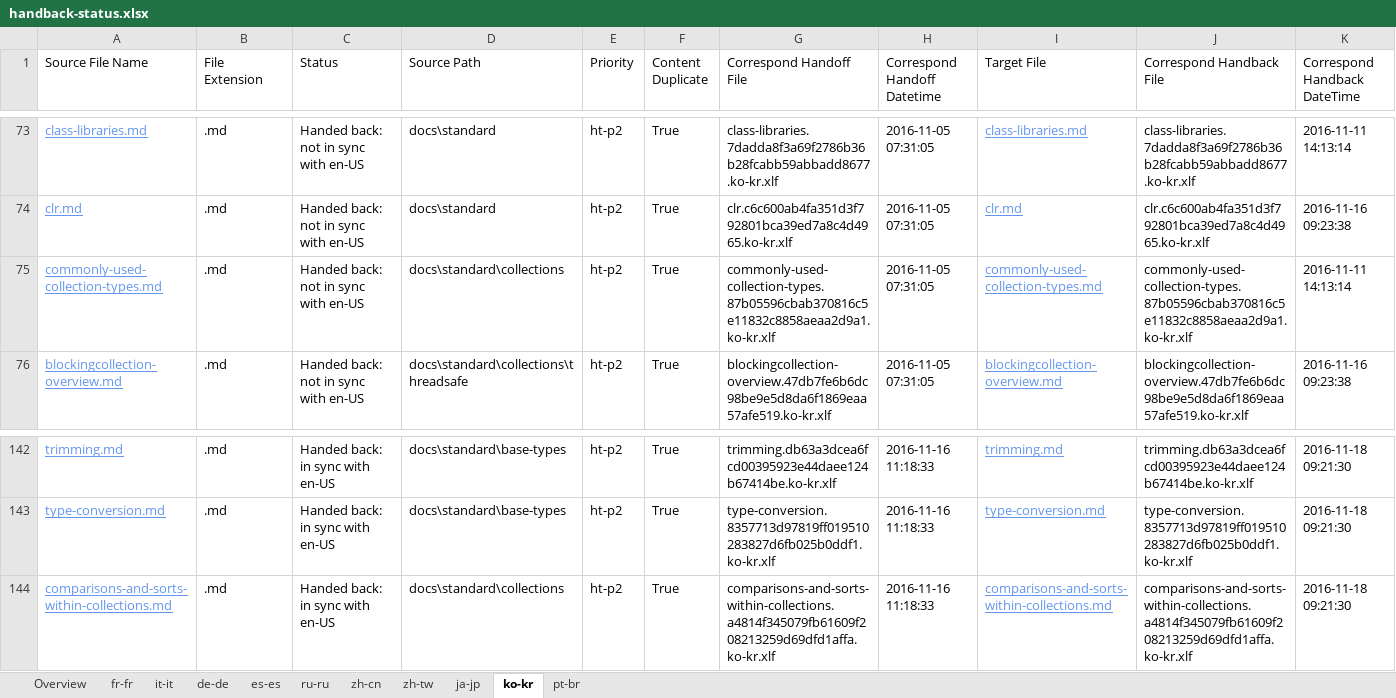
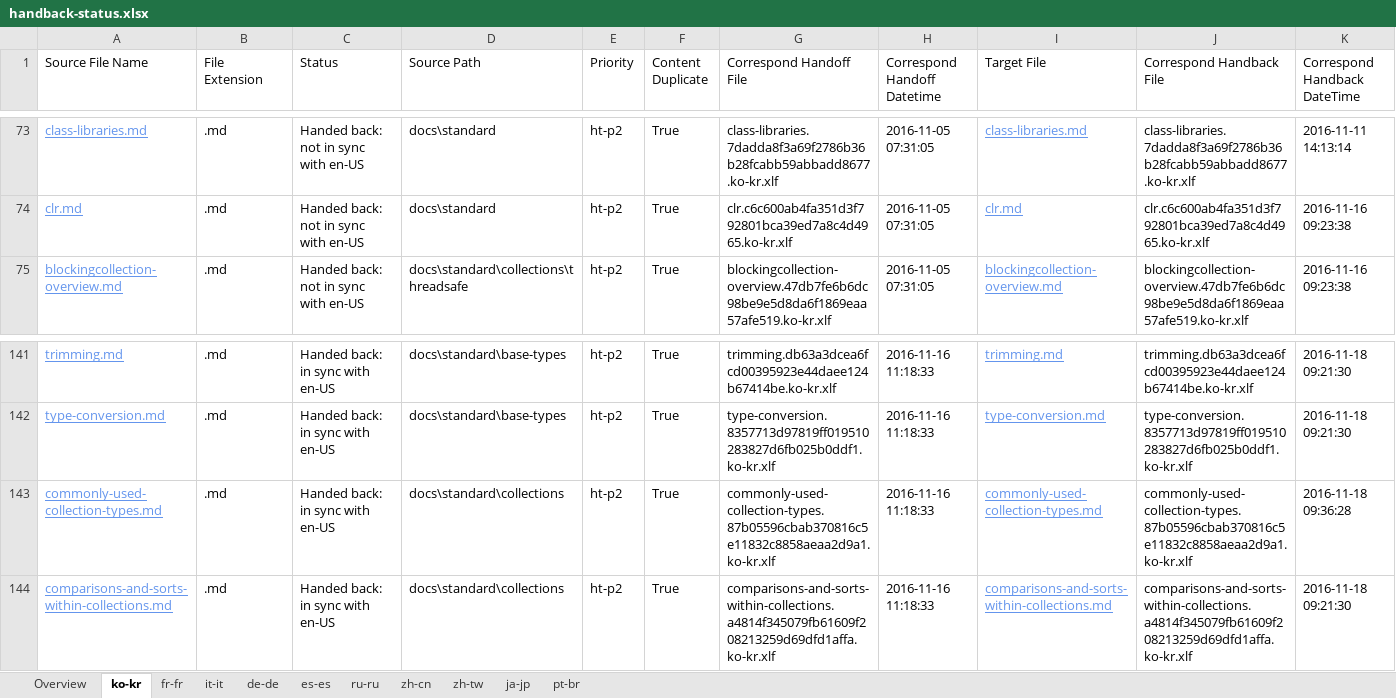
Before and after one commit to openpublishoperation/docs.handback, an Excel workbook: ol-handback/dotnet/docs/master/handback-status.xlsx, sheet ko-kr, drawn as a sheet; only a part is shown, gaps mark what is left out; values as stored, in another font and other column widths than the file's, no borders; table styles not drawn; removed rows and columns are numbered as before the commit, all else as after; rows hold the shown columns only; the diff names each change by its address in the sheet, - before the commit and + after, or states it on an @@ line.

```diff
--- a/ol-handback/dotnet/docs/master/handback-status.xlsx (sheet ko-kr)
+++ b/ol-handback/dotnet/docs/master/handback-status.xlsx (sheet ko-kr)
@@ sheet tab order changed: Overview | ko-kr | fr-fr | it-it | de-de | es-es | ru-ru | zh-cn | zh-tw | ja-jp | pt-br @@
-row 75: commonly-used-collection-types.md | .md | Handed back: not in sync with en-US | docs\standard\collections | ht-p2 | True | commonly-used-collection-types.87b05596cbab370816c5e11832c8858aeaa2d9a1.ko-kr.xlf | 2016-11-05 07:31:05 | commonly-used-collection-types.md | commonly-used-collection-types.87b05596cbab370816c5e11832c8858aeaa2d9a1.ko-kr.xlf | 2016-11-11 14:13:14
+row 143: commonly-used-collection-types.md | .md | Handed back: in sync with en-US | docs\standard\collections | ht-p2 | True | commonly-used-collection-types.87b05596cbab370816c5e11832c8858aeaa2d9a1.ko-kr.xlf | 2016-11-16 11:18:33 | commonly-used-collection-types.md | commonly-used-collection-types.87b05596cbab370816c5e11832c8858aeaa2d9a1.ko-kr.xlf | 2016-11-18 09:36:28
```
Also changed, not shown: sheet Overview, ol-handback/dotnet/docs/master/localization-status.xlsx.
